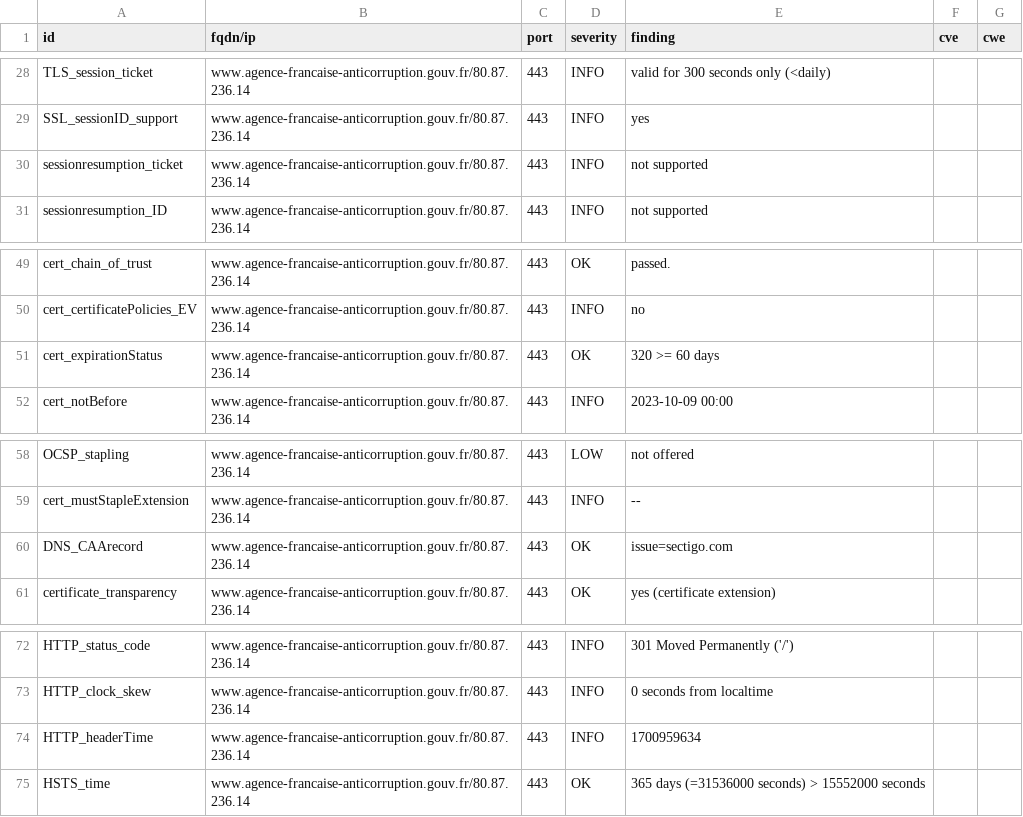
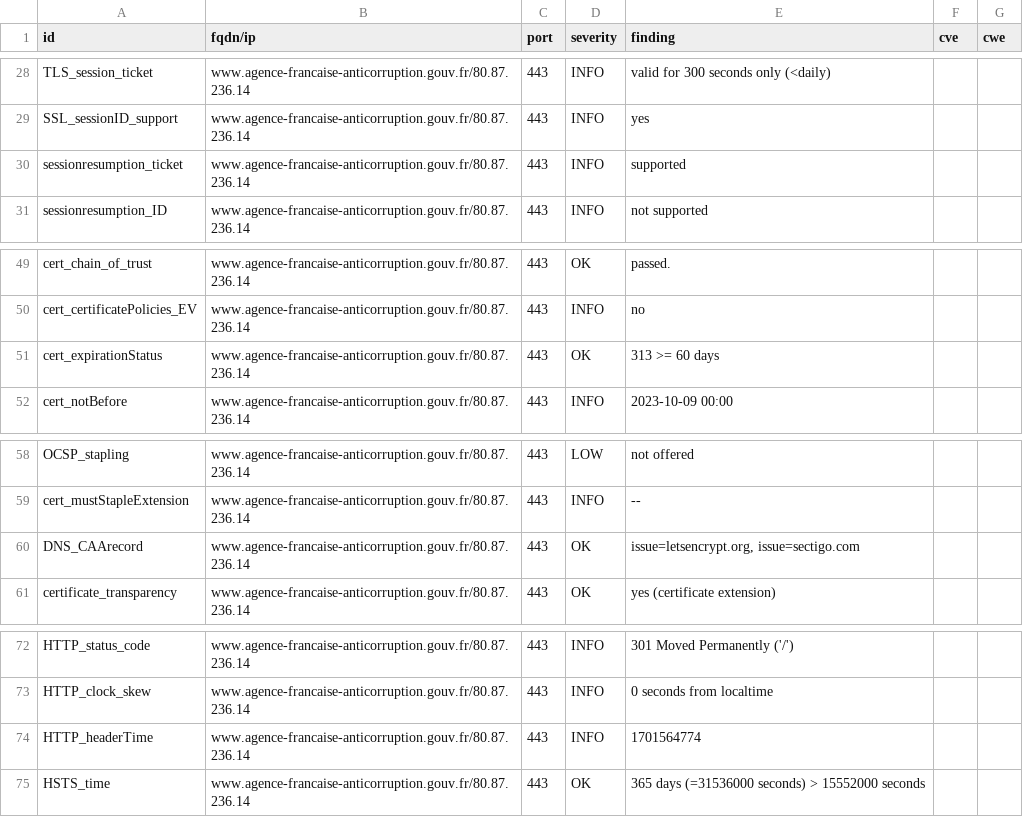
Before and after one commit to SIRCOM-BATN/dashlord, a CSV file: results/aHR0cHM6Ly93d3cuYWdlbmNlLWZyYW5jYWlzZS1hbnRpY29ycnVwdGlvbi5nb3V2LmZy/testssl.csv, drawn as a sheet; only a part is shown, gaps mark what is left out.

```diff
--- a/results/aHR0cHM6Ly93d3cuYWdlbmNlLWZyYW5jYWlzZS1hbnRpY29ycnVwdGlvbi5nb3V2LmZy/testssl.csv
+++ b/results/aHR0cHM6Ly93d3cuYWdlbmNlLWZyYW5jYWlzZS1hbnRpY29ycnVwdGlvbi5nb3V2LmZy/testssl.csv
@@ -29,3 +29,3 @@
 "SSL_sessionID_support","www.agence-francaise-anticorruption.gouv.fr/80.87.236.14","443","INFO","yes","",""
-"sessionresumption_ticket","www.agence-francaise-anticorruption.gouv.fr/80.87.236.14","443","INFO","not supported","",""
+"sessionresumption_ticket","www.agence-francaise-anticorruption.gouv.fr/80.87.236.14","443","INFO","supported","",""
 "sessionresumption_ID","www.agence-francaise-anticorruption.gouv.fr/80.87.236.14","443","INFO","not supported","",""
@@ -50,3 +50,3 @@
 "cert_certificatePolicies_EV","www.agence-francaise-anticorruption.gouv.fr/80.87.236.14","443","INFO","no","",""
-"cert_expirationStatus","www.agence-francaise-anticorruption.gouv.fr/80.87.236.14","443","OK","320 >= 60 days","",""
+"cert_expirationStatus","www.agence-francaise-anticorruption.gouv.fr/80.87.236.14","443","OK","313 >= 60 days","",""
 "cert_notBefore","www.agence-francaise-anticorruption.gouv.fr/80.87.236.14","443","INFO","2023-10-09 00:00","",""
@@ -59,3 +59,3 @@
 "cert_mustStapleExtension","www.agence-francaise-anticorruption.gouv.fr/80.87.236.14","443","INFO","--","",""
-"DNS_CAArecord","www.agence-francaise-anticorruption.gouv.fr/80.87.236.14","443","OK","issue=sectigo.com","",""
+"DNS_CAArecord","www.agence-francaise-anticorruption.gouv.fr/80.87.236.14","443","OK","issue=letsencrypt.org, issue=sectigo.com","",""
 "certificate_transparency","www.agence-francaise-anticorruption.gouv.fr/80.87.236.14","443","OK","yes (certificate extension)","",""
@@ -73,3 +73,3 @@
 "HTTP_clock_skew","www.agence-francaise-anticorruption.gouv.fr/80.87.236.14","443","INFO","0 seconds from localtime","",""
-"HTTP_headerTime","www.agence-francaise-anticorruption.gouv.fr/80.87.236.14","443","INFO","1700959634","",""
+"HTTP_headerTime","www.agence-francaise-anticorruption.gouv.fr/80.87.236.14","443","INFO","1701564774","",""
 "HSTS_time","www.agence-francaise-anticorruption.gouv.fr/80.87.236.14","443","OK","365 days (=31536000 seconds) > 15552000 seconds","",""
```
Also changed, not shown: 17 other files.
